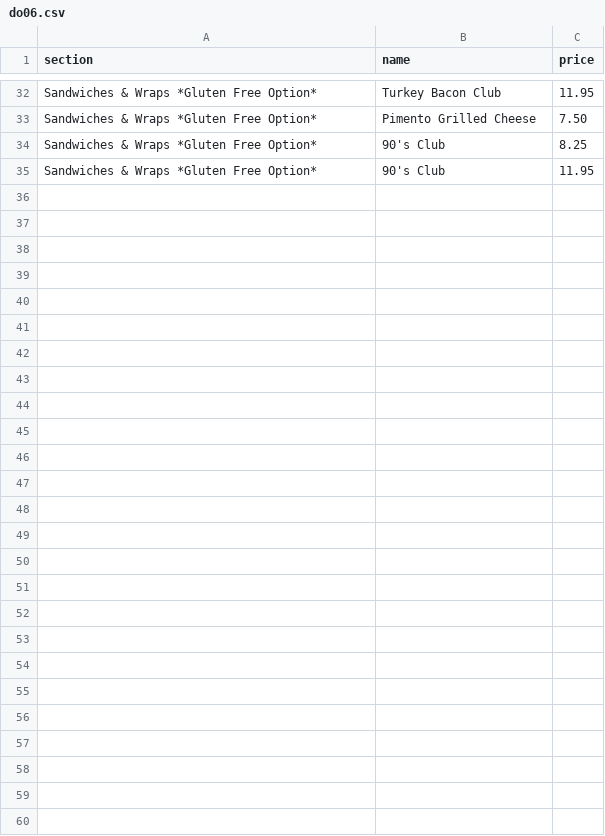
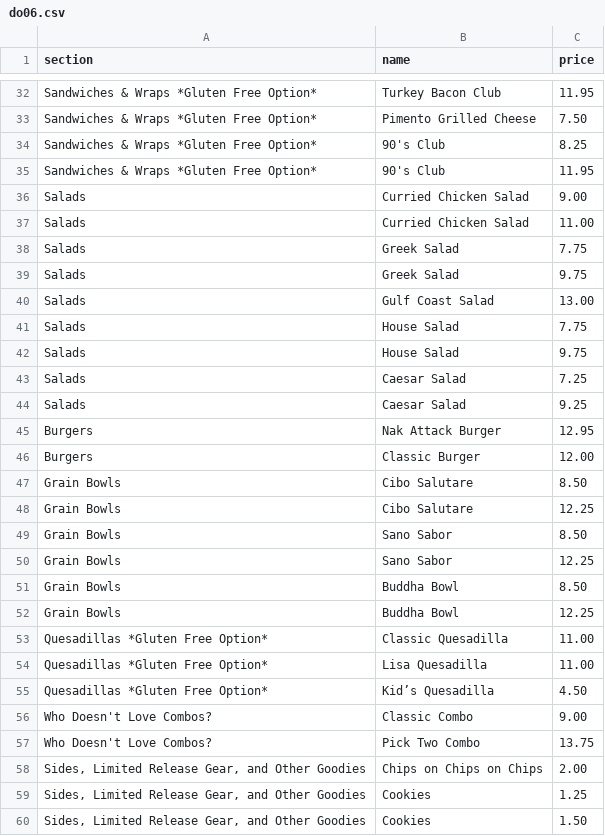
Before and after one commit to krishpatel17/WhatsGood, a CSV file: validation/a2-benchmark/truth/sheets/do06.csv, drawn as a sheet; only a part is shown, gaps mark what is left out; the diff names each change by its address in the sheet, - before the commit and + after, or states it on an @@ line.

```diff
--- a/validation/a2-benchmark/truth/sheets/do06.csv
+++ b/validation/a2-benchmark/truth/sheets/do06.csv
+row 36: Salads | Curried Chicken Salad | 9.00
+row 37: Salads | Curried Chicken Salad | 11.00
+row 38: Salads | Greek Salad | 7.75
+row 39: Salads | Greek Salad | 9.75
+row 40: Salads | Gulf Coast Salad | 13.00
+row 41: Salads | House Salad | 7.75
+row 42: Salads | House Salad | 9.75
+row 43: Salads | Caesar Salad | 7.25
+row 44: Salads | Caesar Salad | 9.25
+row 45: Burgers | Nak Attack Burger | 12.95
+row 46: Burgers | Classic Burger | 12.00
+row 47: Grain Bowls | Cibo Salutare | 8.50
+row 48: Grain Bowls | Cibo Salutare | 12.25
+row 49: Grain Bowls | Sano Sabor | 8.50
+row 50: Grain Bowls | Sano Sabor | 12.25
+row 51: Grain Bowls | Buddha Bowl | 8.50
+row 52: Grain Bowls | Buddha Bowl | 12.25
+row 53: Quesadillas *Gluten Free Option* | Classic Quesadilla | 11.00
+row 54: Quesadillas *Gluten Free Option* | Lisa Quesadilla | 11.00
+row 55: Quesadillas *Gluten Free Option* | Kid’s Quesadilla | 4.50
+row 56: Who Doesn't Love Combos? | Classic Combo | 9.00
+row 57: Who Doesn't Love Combos? | Pick Two Combo | 13.75
+row 58: Sides, Limited Release Gear, and Other Goodies | Chips on Chips on Chips | 2.00
+row 59: Sides, Limited Release Gear, and Other Goodies | Cookies | 1.25
+row 60: Sides, Limited Release Gear, and Other Goodies | Cookies | 1.50
```
Also changed, not shown: 2 other files.
